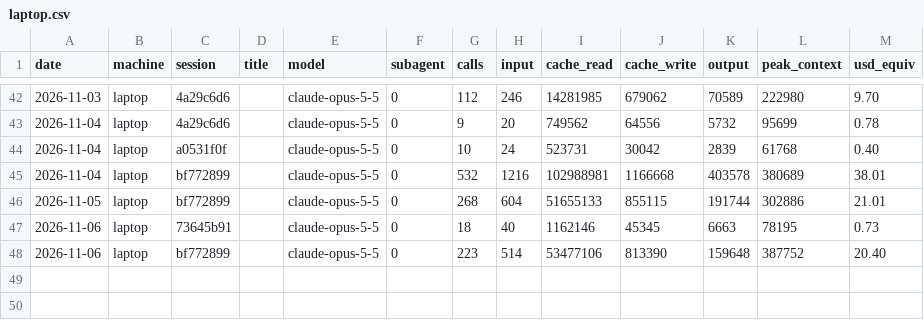
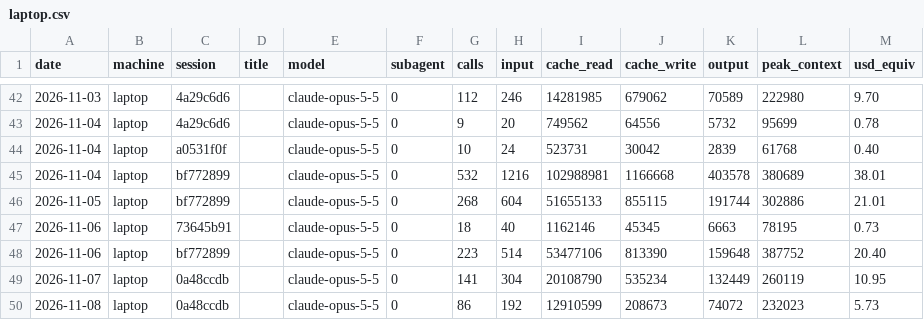
Before and after one commit to Skeleman/Punchy, a CSV file: COSTS/laptop.csv, drawn as a sheet; only a part is shown, gaps mark what is left out; the diff names each change by its address in the sheet, - before the commit and + after, or states it on an @@ line.

```diff
--- a/COSTS/laptop.csv
+++ b/COSTS/laptop.csv
+row 49: 2026-11-07 | laptop | 0a48ccdb |  | claude-opus-5-5 | 0 | 141 | 304 | 20108790 | 535234 | 132449 | 260119 | 10.95
+row 50: 2026-11-08 | laptop | 0a48ccdb |  | claude-opus-5-5 | 0 | 86 | 192 | 12910599 | 208673 | 74072 | 232023 | 5.73
```
Also changed, not shown: 7 other files.
